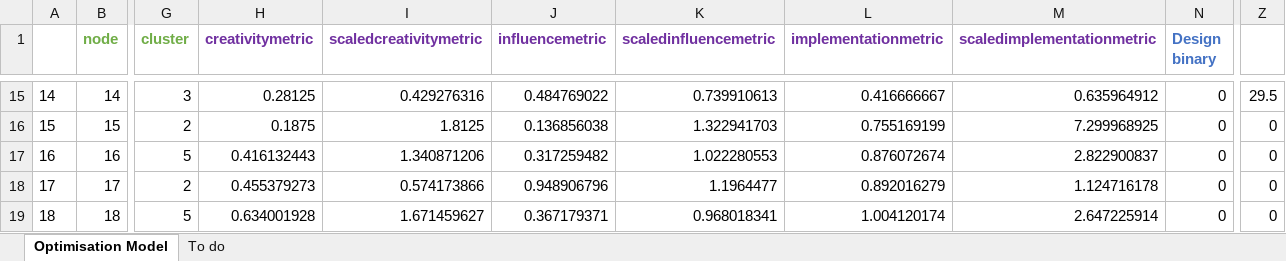
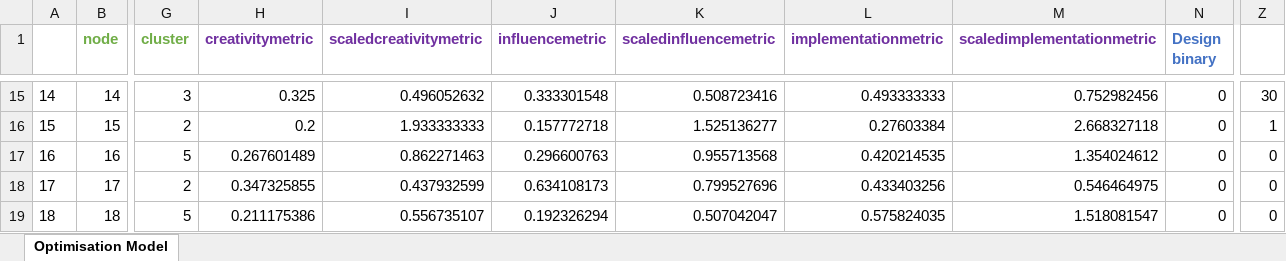
Before and after one commit to ceciliacheungns/Analytics_In_Business, an Excel workbook: AinBOptimisationdataModel_LF.xlsx, sheet Optimisation Model, drawn as a sheet; only a part is shown, gaps mark what is left out; values as stored, in another font and other column widths than the file's, no borders; conditional formats not drawn; the diff covers the shown part only; the diff names each change by its address in the sheet, - before the commit and + after, or states it on an @@ line.

Commit message:
Included party data into the metrics and included leaders into the optimisation model

```diff
--- a/AinBOptimisationdataModel_LF.xlsx (sheet Optimisation Model)
+++ b/AinBOptimisationdataModel_LF.xlsx (sheet Optimisation Model)
-sheet tab: To do
-H15 (creativitymetric): 0.28125
+H15 (creativitymetric): 0.325
-I15 (scaledcreativitymetric): 0.429276316
+I15 (scaledcreativitymetric): 0.496052632
-J15 (influencemetric): 0.484769022
+J15 (influencemetric): 0.333301548
-K15 (scaledinfluencemetric): 0.739910613
+K15 (scaledinfluencemetric): 0.508723416
-L15 (implementationmetric): 0.416666667
+L15 (implementationmetric): 0.493333333
-M15 (scaledimplementationmetric): 0.635964912
+M15 (scaledimplementationmetric): 0.752982456
-Z15: 29.5
+Z15: 30
-H16 (creativitymetric): 0.1875
+H16 (creativitymetric): 0.2
-I16 (scaledcreativitymetric): 1.8125
+I16 (scaledcreativitymetric): 1.933333333
-J16 (influencemetric): 0.136856038
+J16 (influencemetric): 0.157772718
-K16 (scaledinfluencemetric): 1.322941703
+K16 (scaledinfluencemetric): 1.525136277
-L16 (implementationmetric): 0.755169199
+L16 (implementationmetric): 0.27603384
-M16 (scaledimplementationmetric): 7.299968925
+M16 (scaledimplementationmetric): 2.668327118
-Z16: 0
+Z16: 1
-H17 (creativitymetric): 0.416132443
+H17 (creativitymetric): 0.267601489
-I17 (scaledcreativitymetric): 1.340871206
+I17 (scaledcreativitymetric): 0.862271463
-J17 (influencemetric): 0.317259482
+J17 (influencemetric): 0.296600763
-K17 (scaledinfluencemetric): 1.022280553
+K17 (scaledinfluencemetric): 0.955713568
-L17 (implementationmetric): 0.876072674
+L17 (implementationmetric): 0.420214535
-M17 (scaledimplementationmetric): 2.822900837
+M17 (scaledimplementationmetric): 1.354024612
-H18 (creativitymetric): 0.455379273
+H18 (creativitymetric): 0.347325855
-I18 (scaledcreativitymetric): 0.574173866
+I18 (scaledcreativitymetric): 0.437932599
-J18 (influencemetric): 0.948906796
+J18 (influencemetric): 0.634108173
-K18 (scaledinfluencemetric): 1.1964477
+K18 (scaledinfluencemetric): 0.799527696
-L18 (implementationmetric): 0.892016279
+L18 (implementationmetric): 0.433403256
-M18 (scaledimplementationmetric): 1.124716178
+M18 (scaledimplementationmetric): 0.546464975
-H19 (creativitymetric): 0.634001928
+H19 (creativitymetric): 0.211175386
-I19 (scaledcreativitymetric): 1.671459627
+I19 (scaledcreativitymetric): 0.556735107
-J19 (influencemetric): 0.367179371
+J19 (influencemetric): 0.192326294
-K19 (scaledinfluencemetric): 0.968018341
+K19 (scaledinfluencemetric): 0.507042047
-L19 (implementationmetric): 1.004120174
+L19 (implementationmetric): 0.575824035
-M19 (scaledimplementationmetric): 2.647225914
+M19 (scaledimplementationmetric): 1.518081547
```
Also changed, not shown: 432 edited cells, cell formats and merged cells elsewhere in this sheet, formulas that keep their value, 1 other file.
